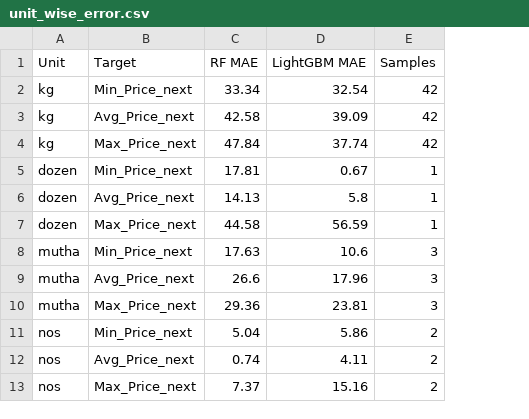
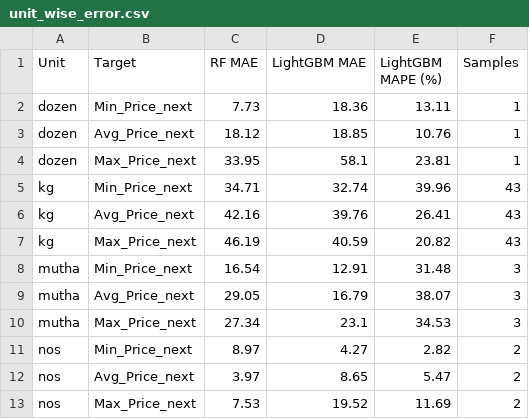
Before and after one commit to Sristy09/Multi-Target-Price-Forecasting, a CSV file: results/unit_wise_error.csv, drawn as a sheet; removed rows and columns are numbered as before the commit, all else as after; the diff names each change by its address in the sheet, - before the commit and + after, or states it on an @@ line.

```diff
--- a/results/unit_wise_error.csv
+++ b/results/unit_wise_error.csv
+column E (LightGBM MAPE (%)), rows 2-4: 13.11 | 10.76 | 23.81; rows 8-13: 31.48 | 38.07 | 34.53 | 2.82 | 5.47 | 11.69
-row 2: kg | Min_Price_next | 33.34 | 32.54 | 42
-row 3: kg | Avg_Price_next | 42.58 | 39.09 | 42
-row 4: kg | Max_Price_next | 47.84 | 37.74 | 42
-C2 (RF MAE): 17.81
+C2 (RF MAE): 7.73
-D2 (LightGBM MAE): 0.67
+D2 (LightGBM MAE): 18.36
-C3 (RF MAE): 14.13
+C3 (RF MAE): 18.12
-D3 (LightGBM MAE): 5.8
+D3 (LightGBM MAE): 18.85
-C4 (RF MAE): 44.58
+C4 (RF MAE): 33.95
-D4 (LightGBM MAE): 56.59
+D4 (LightGBM MAE): 58.1
+row 5: kg | Min_Price_next | 34.71 | 32.74 | 39.96 | 43
+row 6: kg | Avg_Price_next | 42.16 | 39.76 | 26.41 | 43
+row 7: kg | Max_Price_next | 46.19 | 40.59 | 20.82 | 43
-C8 (RF MAE): 17.63
+C8 (RF MAE): 16.54
-D8 (LightGBM MAE): 10.6
+D8 (LightGBM MAE): 12.91
-C9 (RF MAE): 26.6
+C9 (RF MAE): 29.05
-D9 (LightGBM MAE): 17.96
+D9 (LightGBM MAE): 16.79
-C10 (RF MAE): 29.36
+C10 (RF MAE): 27.34
-D10 (LightGBM MAE): 23.81
+D10 (LightGBM MAE): 23.1
-C11 (RF MAE): 5.04
+C11 (RF MAE): 8.97
-D11 (LightGBM MAE): 5.86
+D11 (LightGBM MAE): 4.27
-C12 (RF MAE): 0.74
+C12 (RF MAE): 3.97
-D12 (LightGBM MAE): 4.11
+D12 (LightGBM MAE): 8.65
-C13 (RF MAE): 7.37
+C13 (RF MAE): 7.53
-D13 (LightGBM MAE): 15.16
+D13 (LightGBM MAE): 19.52
```
Also changed, not shown: results/category_wise_error.csv, results/lightgbm_feature_importance.csv, 15 other files.
